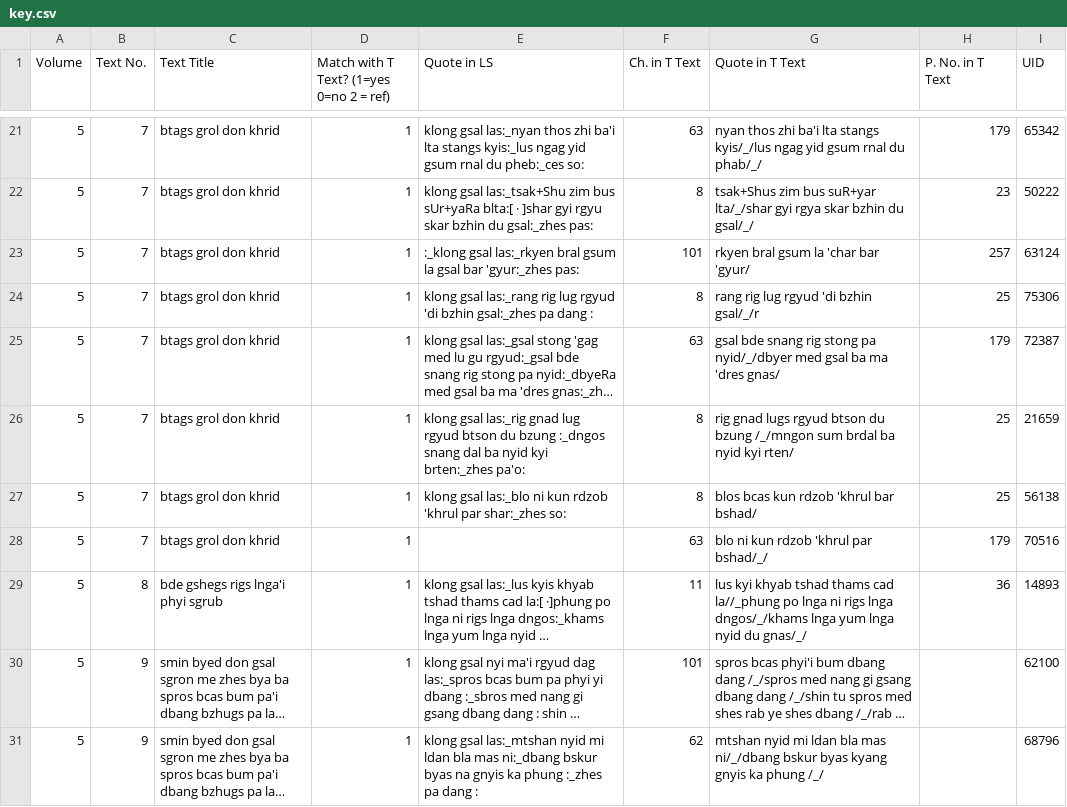
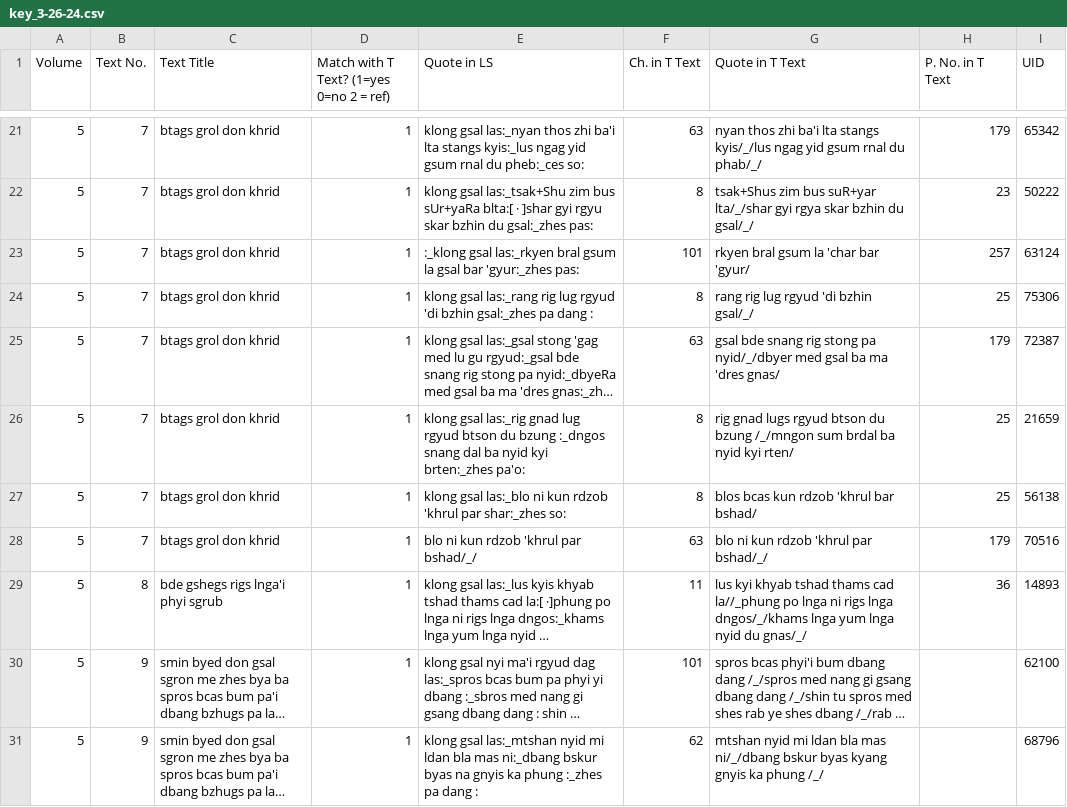
Before and after one commit to aftab-h/klong-gsal-bar-ma-heatmap, a CSV file: key_3-26-24.csv (was key.csv), drawn as a sheet; only a part is shown, gaps mark what is left out; long unchanged cells end in …; the diff covers the shown part only; the diff names each change by its address in the sheet, - before the commit and + after, or states it on an @@ line.

Commit message:
updated key csv and renamed it to key_3-26-24.csv. updated t-text-pythong-cleaned_el etc.txt to have a few corrected lines. Will still need to edit at least one more line in the t text.

```diff
--- a/key.csv
+++ b/key_3-26-24.csv
-G24 (Quote in T Text): rang rig lug rgyud 'di bzhin gsal/_/r
+G24 (Quote in T Text): rang rig lug rgyud 'di bzhin gsal/_/
-E28 (Quote in LS): (empty)
+E28 (Quote in LS): blo ni kun rdzob 'khrul par bshad/_/
```
Also changed, not shown: 5 edited cells elsewhere in this file, 4 other files.
